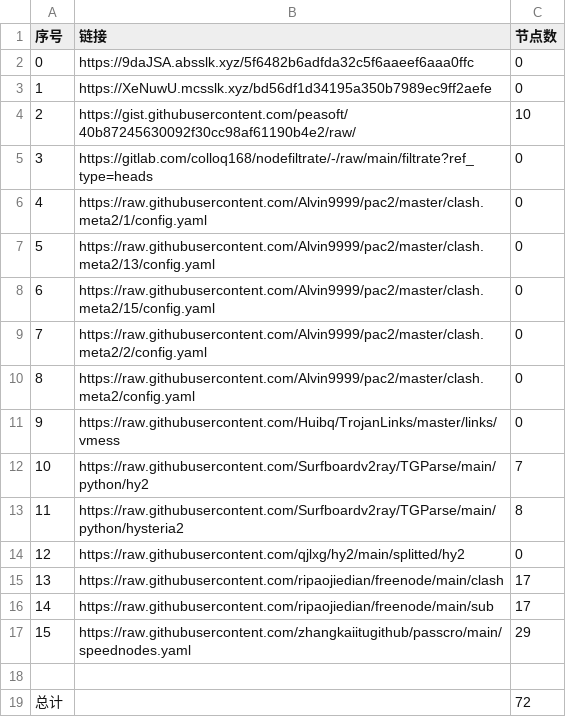
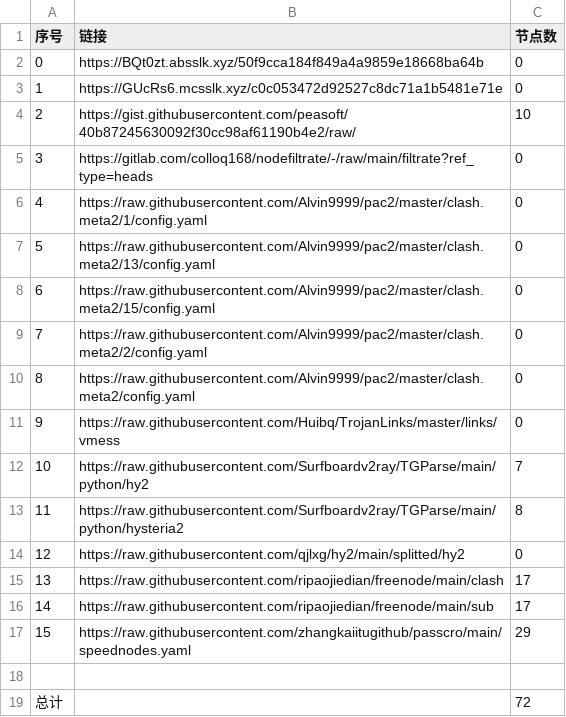
Before and after one commit to wangyu1997/NoMoreWalls, a CSV file: list_result.csv, drawn as a sheet.

```diff
--- a/list_result.csv
+++ b/list_result.csv
@@ -1,4 +1,4 @@
 序号,链接,节点数
-0,https://9daJSA.absslk.xyz/5f6482b6adfda32c5f6aaeef6aaa0ffc,0
-1,https://XeNuwU.mcsslk.xyz/bd56df1d34195a350b7989ec9ff2aefe,0
+0,https://BQt0zt.absslk.xyz/50f9cca184f849a4a9859e18668ba64b,0
+1,https://GUcRs6.mcsslk.xyz/c0c053472d92527c8dc71a1b5481e71e,0
 2,https://gist.githubusercontent.com/peasoft/40b87245630092f30cc98af61190b4e2/raw/,10
```
Also changed, not shown: 3 other files.
